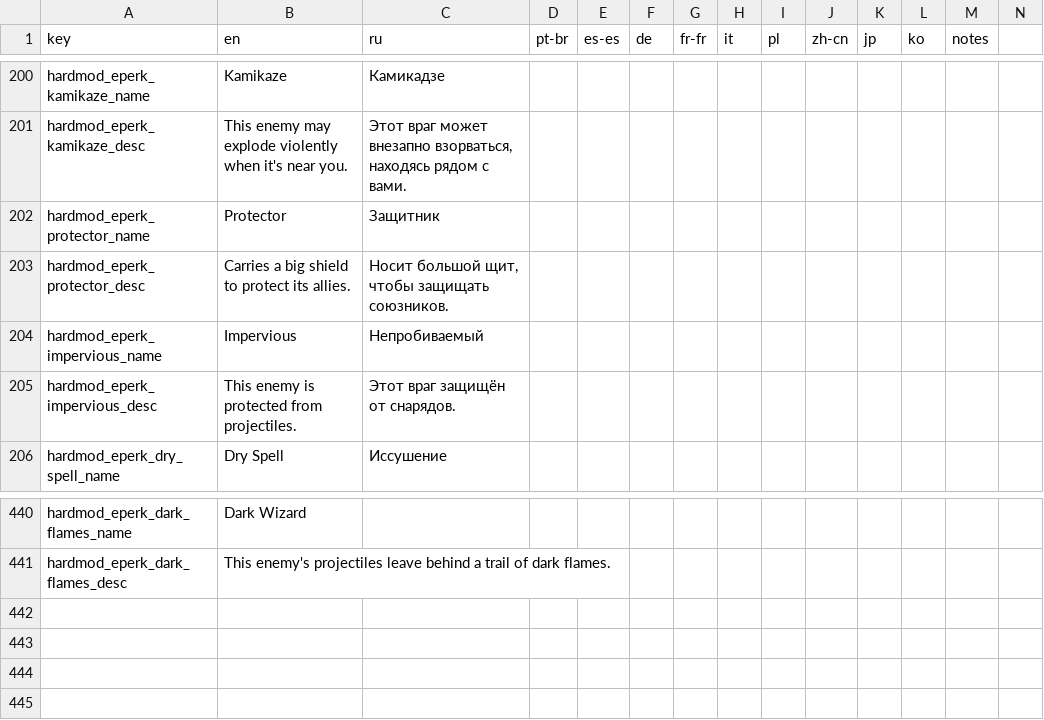
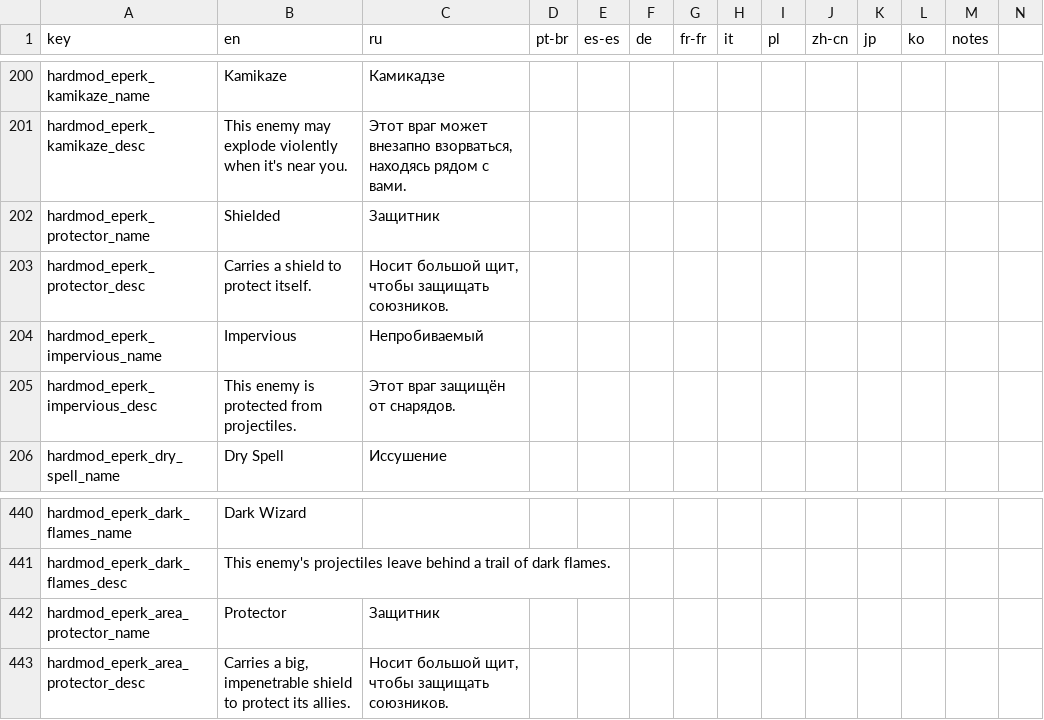
Before and after one commit to Conga0/noita.hardmod, a CSV file: files/translations/core.csv, drawn as a sheet; only a part is shown, gaps mark what is left out; rows hold the shown columns only; the diff names each change by its address in the sheet, - before the commit and + after, or states it on an @@ line.

Commit message:
add Area Protector perk

```diff
--- a/files/translations/core.csv
+++ b/files/translations/core.csv
-B202 (en): Protector
+B202 (en): Shielded
-B203 (en): Carries a big shield to protect its allies.
+B203 (en): Carries a shield to protect itself.
+row 442: hardmod_eperk_area_protector_name | Protector | Защитник
+row 443: hardmod_eperk_area_protector_desc | Carries a big, impenetrable shield to protect its allies. | Носит большой щит, чтобы защищать союзников.
```
Also changed, not shown: 5 other files.
